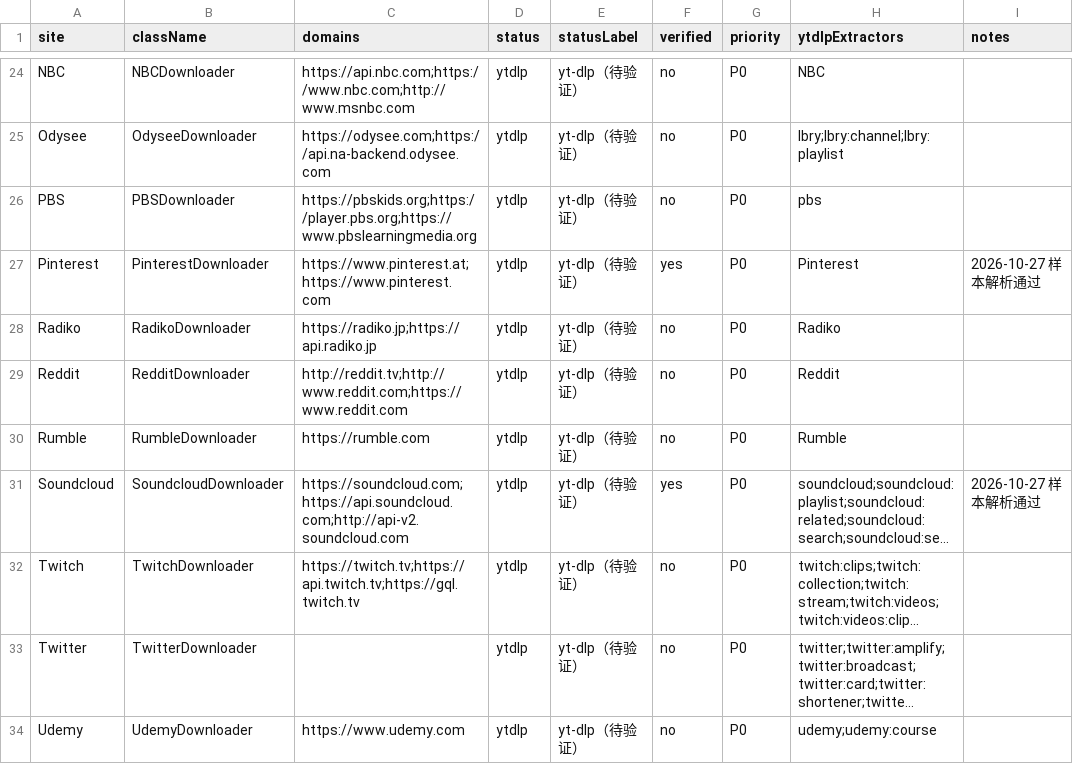
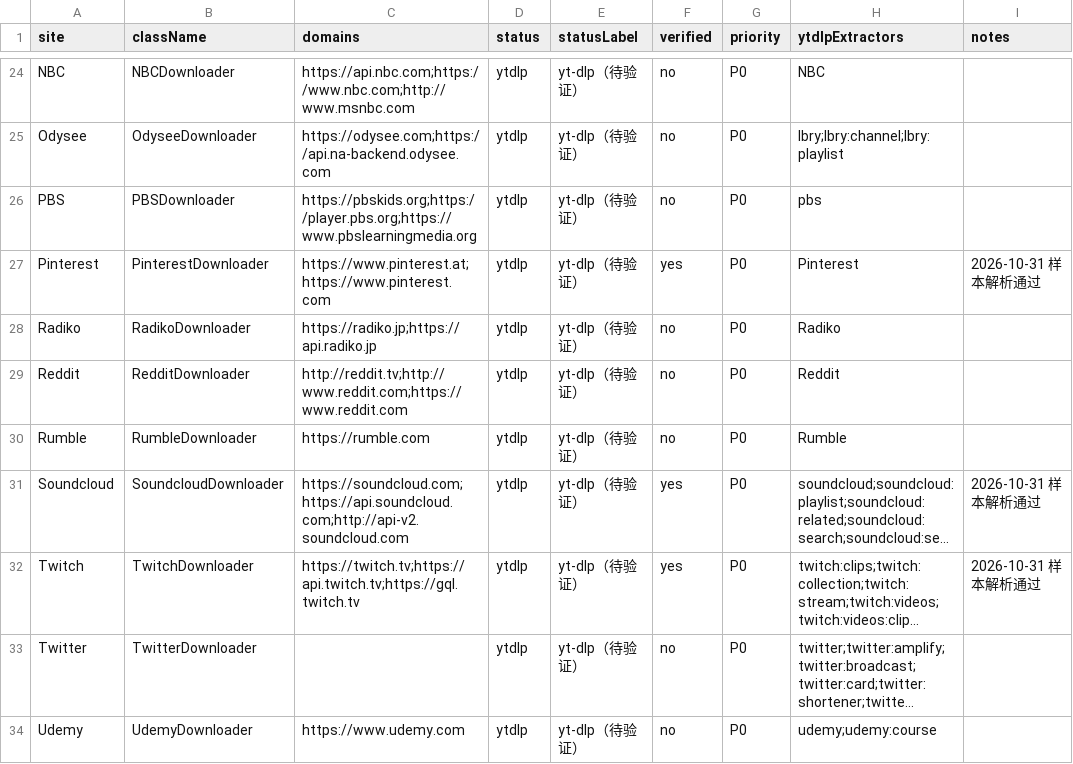
Before and after one commit to yongzhuanghuo/downieTest, a CSV file: docs/site-coverage.csv, drawn as a sheet; only a part is shown, gaps mark what is left out; long unchanged cells end in …; the diff covers the shown part only; the diff names each change by its address in the sheet, - before the commit and + after, or states it on an @@ line.

```diff
--- a/docs/site-coverage.csv
+++ b/docs/site-coverage.csv
-I27 (notes): 2026-10-27 样本解析通过
+I27 (notes): 2026-10-31 样本解析通过
-I31 (notes): 2026-10-27 样本解析通过
+I31 (notes): 2026-10-31 样本解析通过
-F32 (verified): no
+F32 (verified): yes
-I32 (notes): (empty)
+I32 (notes): 2026-10-31 样本解析通过
```
Also changed, not shown: 21 edited cells elsewhere in this file, docs/data/site-samples.csv, docs/site-verification.csv, 10 other files.
